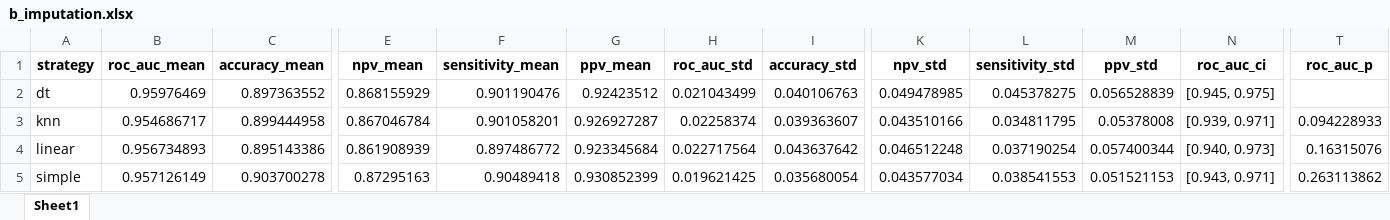
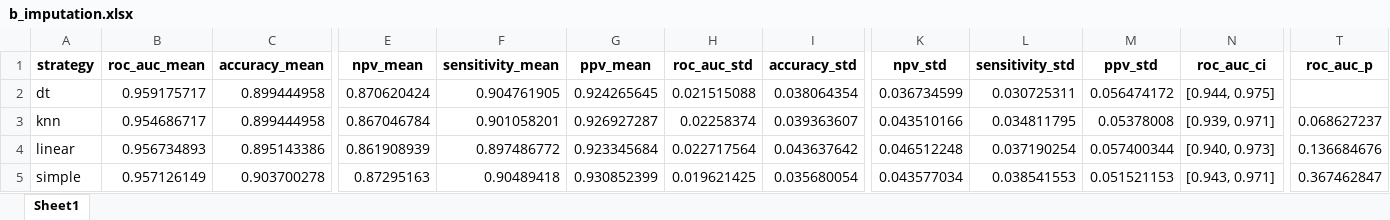
Before and after one commit to ajung17/Dharma-AppendicitisModel, an Excel workbook: benchmark/b_imputation.xlsx, sheet Sheet1, drawn as a sheet; only a part is shown, gaps mark what is left out; values as stored, in another font and other column widths than the file's, no borders; the diff covers the shown part only; the diff names each change by its address in the sheet, - before the commit and + after, or states it on an @@ line.

```diff
--- a/benchmark/b_imputation.xlsx (sheet Sheet1)
+++ b/benchmark/b_imputation.xlsx (sheet Sheet1)
-B2 (roc_auc_mean): 0.95976469
+B2 (roc_auc_mean): 0.959175717
-C2 (accuracy_mean): 0.897363552
+C2 (accuracy_mean): 0.899444958
-E2 (npv_mean): 0.868155929
+E2 (npv_mean): 0.870620424
-F2 (sensitivity_mean): 0.901190476
+F2 (sensitivity_mean): 0.904761905
-G2 (ppv_mean): 0.92423512
+G2 (ppv_mean): 0.924265645
-H2 (roc_auc_std): 0.021043499
+H2 (roc_auc_std): 0.021515088
-I2 (accuracy_std): 0.040106763
+I2 (accuracy_std): 0.038064354
-K2 (npv_std): 0.049478985
+K2 (npv_std): 0.036734599
-L2 (sensitivity_std): 0.045378275
+L2 (sensitivity_std): 0.030725311
-M2 (ppv_std): 0.056528839
+M2 (ppv_std): 0.056474172
-N2 (roc_auc_ci): [0.945, 0.975]
+N2 (roc_auc_ci): [0.944, 0.975]
-T3 (roc_auc_p): 0.094228933
+T3 (roc_auc_p): 0.068627237
-T4 (roc_auc_p): 0.16315076
+T4 (roc_auc_p): 0.136684676
-T5 (roc_auc_p): 0.263113862
+T5 (roc_auc_p): 0.367462847
```
Also changed, not shown: 3 edited cells elsewhere in this sheet, 13 other files.
